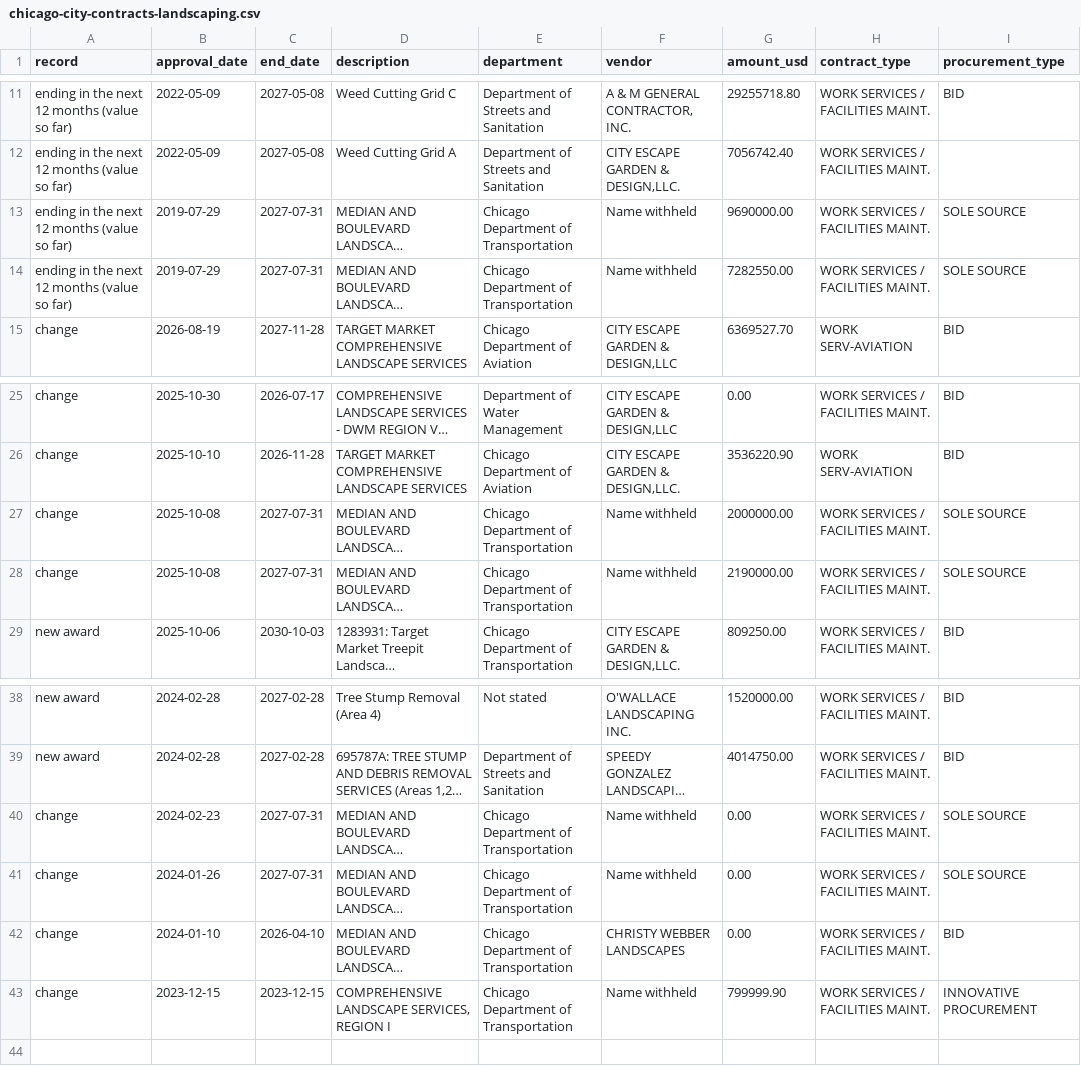
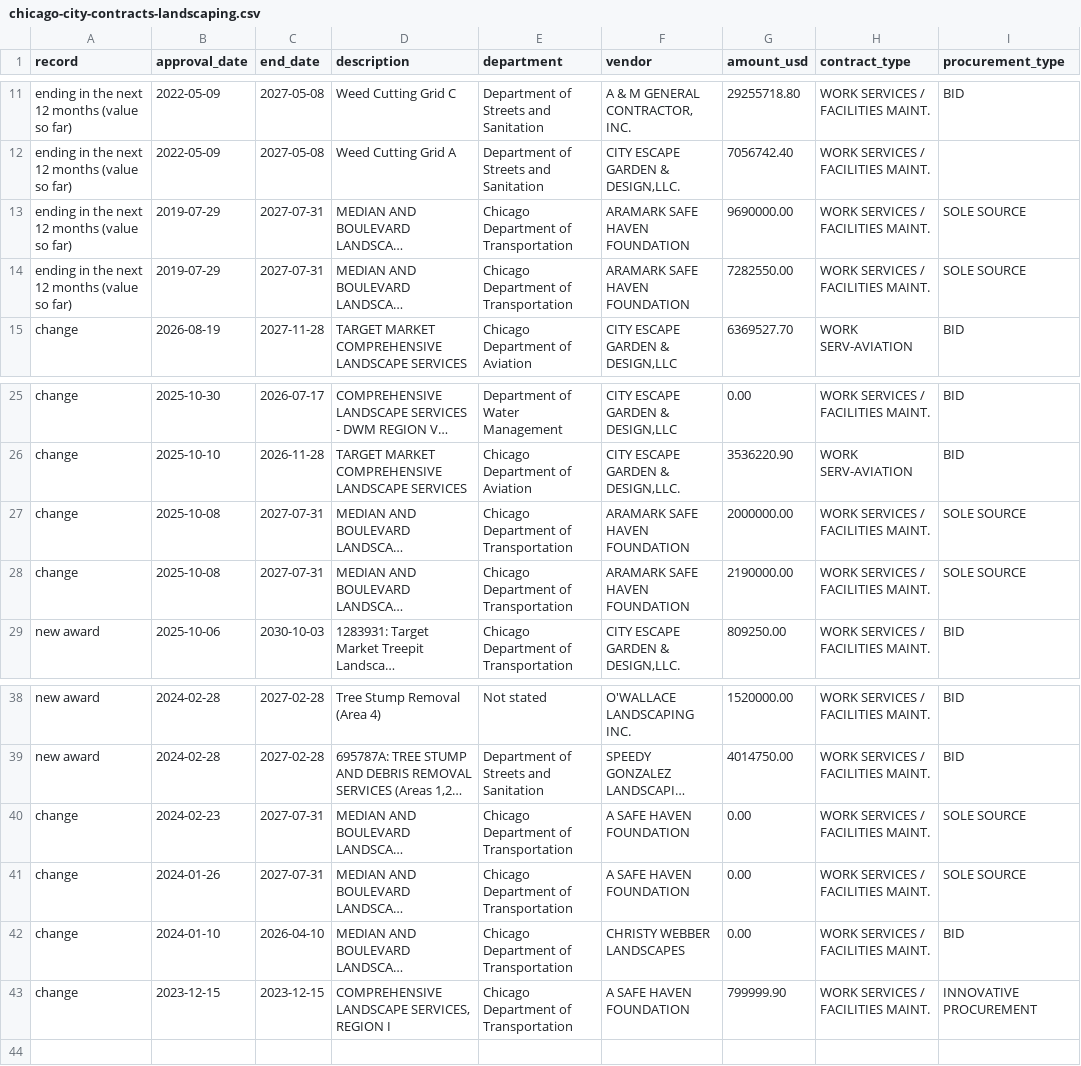
Before and after one commit to proofnotfluff-a11y/Proofnotfluff-pins, a CSV file: docs/chicago-city-contracts/landscaping/chicago-city-contracts-landscaping.csv, drawn as a sheet; only a part is shown, gaps mark what is left out; long unchanged cells end in …; the diff names each change by its address in the sheet, - before the commit and + after, or states it on an @@ line.

Commit message:
Chicago City contracts data 2026-10-27

```diff
--- a/docs/chicago-city-contracts/landscaping/chicago-city-contracts-landscaping.csv
+++ b/docs/chicago-city-contracts/landscaping/chicago-city-contracts-landscaping.csv
-F13:F14 (vendor): Name withheld
+F13:F14 (vendor): ARAMARK SAFE HAVEN FOUNDATION
-F27:F28 (vendor): Name withheld
+F27:F28 (vendor): ARAMARK SAFE HAVEN FOUNDATION
-F40:F41 (vendor): Name withheld
+F40:F41 (vendor): A SAFE HAVEN FOUNDATION
-F43 (vendor): Name withheld
+F43 (vendor): A SAFE HAVEN FOUNDATION
```
Also changed, not shown: docs/chicago-city-contracts/hvac/chicago-city-contracts-hvac.csv, docs/chicago-city-contracts/janitorial/chicago-city-contracts-janitorial.csv, 6 other files.
